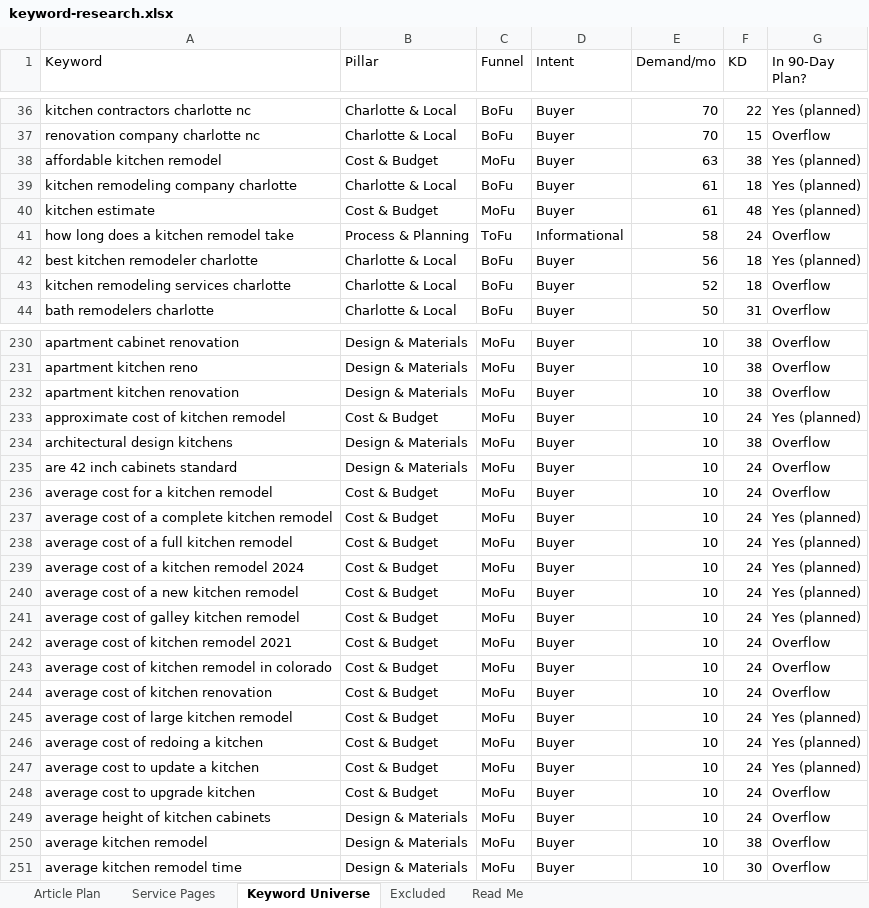
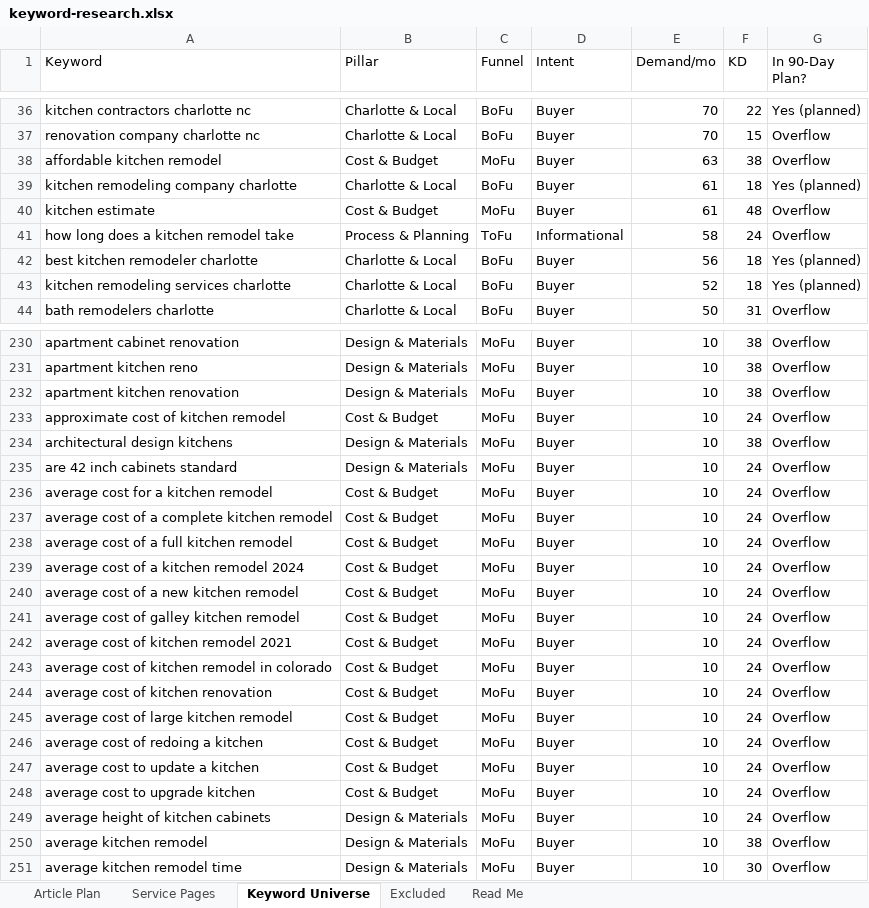
Before and after one commit to jonestj-boop/decks, an Excel workbook: decks/7-day-kitchens/keyword-research.xlsx, sheet Keyword Universe, drawn as a sheet; only a part is shown, gaps mark what is left out; values as stored, in another font and other column widths than the file's, no cell formats; the diff covers the shown part only; the diff names each change by its address in the sheet, - before the commit and + after, or states it on an @@ line.

```diff
--- a/decks/7-day-kitchens/keyword-research.xlsx (sheet Keyword Universe)
+++ b/decks/7-day-kitchens/keyword-research.xlsx (sheet Keyword Universe)
-G38 (In 90-Day Plan?): Yes (planned)
+G38 (In 90-Day Plan?): Overflow
-G40 (In 90-Day Plan?): Yes (planned)
+G40 (In 90-Day Plan?): Overflow
-G43 (In 90-Day Plan?): Overflow
+G43 (In 90-Day Plan?): Yes (planned)
-G233 (In 90-Day Plan?): Yes (planned)
+G233 (In 90-Day Plan?): Overflow
-G237:G241 (In 90-Day Plan?): Yes (planned)
+G237:G241 (In 90-Day Plan?): Overflow
-G245:G247 (In 90-Day Plan?): Yes (planned)
+G245:G247 (In 90-Day Plan?): Overflow
```
Also changed, not shown: 15 edited cells elsewhere in this sheet, sheet Article Plan, sheet Service Pages, cell formats, 1 other file.
